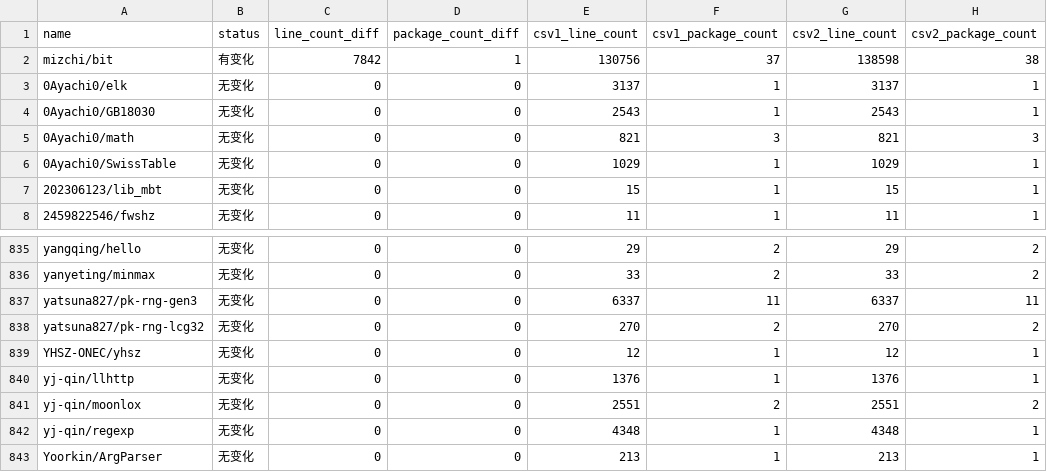
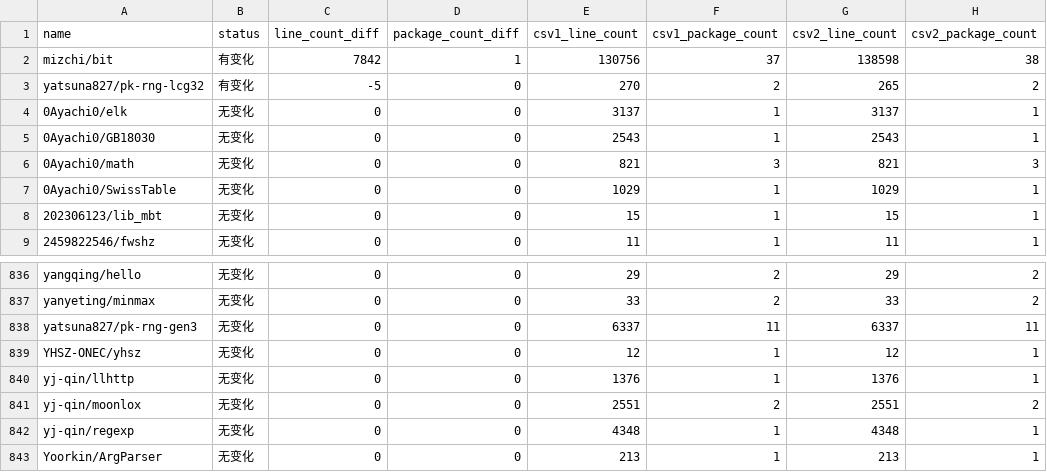
Before and after one commit to Pmemmm/MooncakesDailyData, a CSV file: diff/2026-02-22.diff.csv, drawn as a sheet; only a part is shown, gaps mark what is left out; removed rows and columns are numbered as before the commit, all else as after; the diff names each change by its address in the sheet, - before the commit and + after, or states it on an @@ line.

```diff
--- a/diff/2026-02-22.diff.csv
+++ b/diff/2026-02-22.diff.csv
+row 3: yatsuna827/pk-rng-lcg32 | 有变化 | -5 | 0 | 270 | 2 | 265 | 2
-row 838: yatsuna827/pk-rng-lcg32 | 无变化 | 0 | 0 | 270 | 2 | 270 | 2
```
Also changed, not shown: data/2026-02-22.csv.
